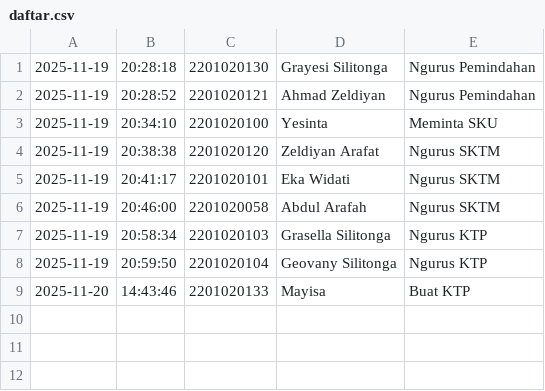
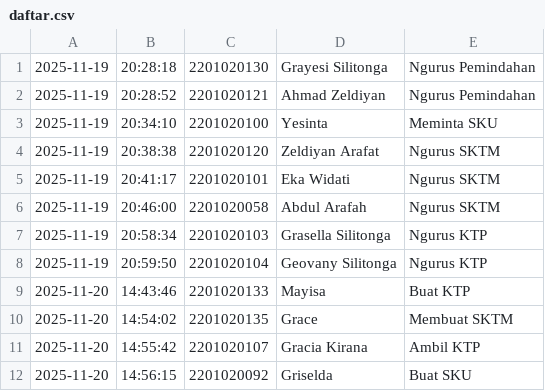
Before and after one commit to yeszi/buku_tamu, a CSV file: daftar.csv, drawn as a sheet.

```diff
--- a/daftar.csv
+++ b/daftar.csv
@@ -9 +9,4 @@
 2025-11-20;14:43:46;2201020133;Mayisa;Buat KTP
+2025-11-20;14:54:02;2201020135;Grace;Membuat SKTM
+2025-11-20;14:55:42;2201020107;Gracia Kirana;Ambil KTP
+2025-11-20;14:56:15;2201020092;Griselda;Buat SKU
```
Also changed, not shown: 1 other file.
